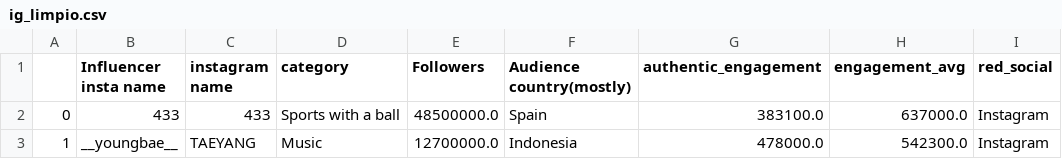
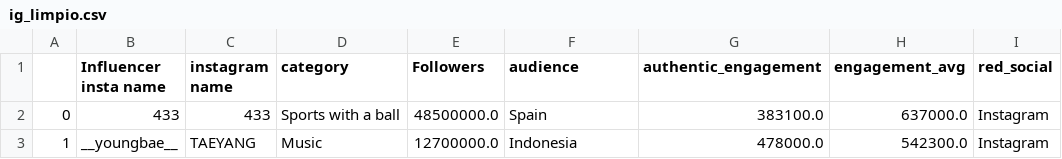
Before and after one commit to DLRomero/influencers, a CSV file: Datos/ig_limpio.csv, drawn as a sheet; only a part is shown.

Commit message:
actualizacion audience

```diff
--- a/Datos/ig_limpio.csv
+++ b/Datos/ig_limpio.csv
@@ -1,2 +1,2 @@
-,Influencer insta name,instagram name,category,Followers,Audience country(mostly),authentic_engagement,engagement_avg,red_social
+,Influencer insta name,instagram name,category,Followers,audience,authentic_engagement,engagement_avg,red_social
 0,433,433,Sports with a ball,48500000.0,Spain,383100.0,637000.0,Instagram
```
Also changed, not shown: Datos/youtube_limpio.csv, 2 other files.
